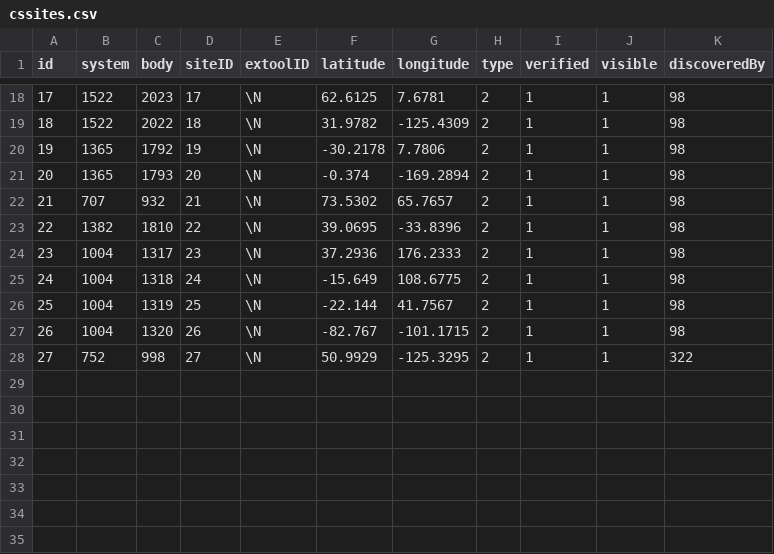
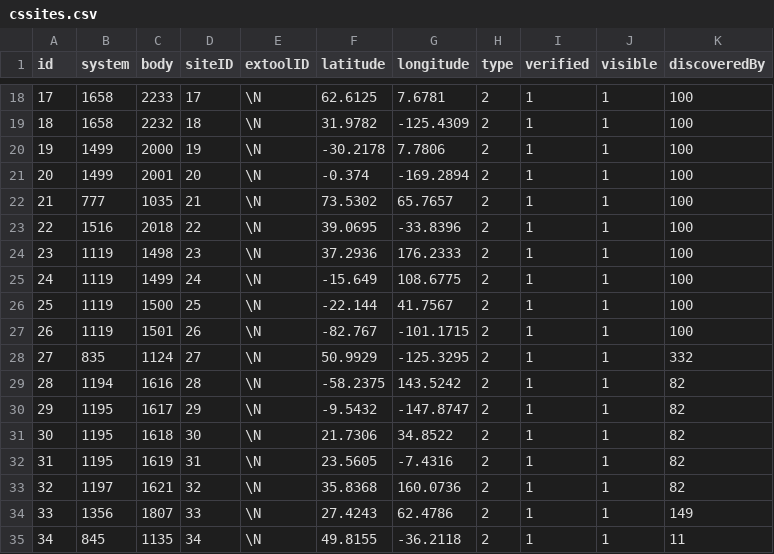
Before and after one commit to canonn-science/CAPIv2-Strapi, a CSV file: seed_files/CSV/exampleSiteData/cssites.csv, drawn as a sheet; only a part is shown, gaps mark what is left out; the diff covers the shown part only.

```diff
--- a/seed_files/CSV/exampleSiteData/cssites.csv
+++ b/seed_files/CSV/exampleSiteData/cssites.csv
@@ -18,11 +18,18 @@ id,system,body,siteID,extoolID,latitude,longitude,type,verified,visible,discover
-17,1522,2023,17,\N,62.6125,7.6781,2,1,1,98
-18,1522,2022,18,\N,31.9782,-125.4309,2,1,1,98
-19,1365,1792,19,\N,-30.2178,7.7806,2,1,1,98
-20,1365,1793,20,\N,-0.374,-169.2894,2,1,1,98
-21,707,932,21,\N,73.5302,65.7657,2,1,1,98
-22,1382,1810,22,\N,39.0695,-33.8396,2,1,1,98
-23,1004,1317,23,\N,37.2936,176.2333,2,1,1,98
-24,1004,1318,24,\N,-15.649,108.6775,2,1,1,98
-25,1004,1319,25,\N,-22.144,41.7567,2,1,1,98
-26,1004,1320,26,\N,-82.767,-101.1715,2,1,1,98
-27,752,998,27,\N,50.9929,-125.3295,2,1,1,322
+17,1658,2233,17,\N,62.6125,7.6781,2,1,1,100
+18,1658,2232,18,\N,31.9782,-125.4309,2,1,1,100
+19,1499,2000,19,\N,-30.2178,7.7806,2,1,1,100
+20,1499,2001,20,\N,-0.374,-169.2894,2,1,1,100
+21,777,1035,21,\N,73.5302,65.7657,2,1,1,100
+22,1516,2018,22,\N,39.0695,-33.8396,2,1,1,100
+23,1119,1498,23,\N,37.2936,176.2333,2,1,1,100
+24,1119,1499,24,\N,-15.649,108.6775,2,1,1,100
+25,1119,1500,25,\N,-22.144,41.7567,2,1,1,100
+26,1119,1501,26,\N,-82.767,-101.1715,2,1,1,100
+27,835,1124,27,\N,50.9929,-125.3295,2,1,1,332
+28,1194,1616,28,\N,-58.2375,143.5242,2,1,1,82
+29,1195,1617,29,\N,-9.5432,-147.8747,2,1,1,82
+30,1195,1618,30,\N,21.7306,34.8522,2,1,1,82
+31,1195,1619,31,\N,23.5605,-7.4316,2,1,1,82
+32,1197,1621,32,\N,35.8368,160.0736,2,1,1,82
+33,1356,1807,33,\N,27.4243,62.4786,2,1,1,149
+34,845,1135,34,\N,49.8155,-36.2118,2,1,1,11
```
Also changed, not shown: 46 edited cells elsewhere in this file, seed_files/CSV/exampleCoreData/systems.csv, seed_files/CSV/exampleSiteData/fgsites.csv, 16 other files.
